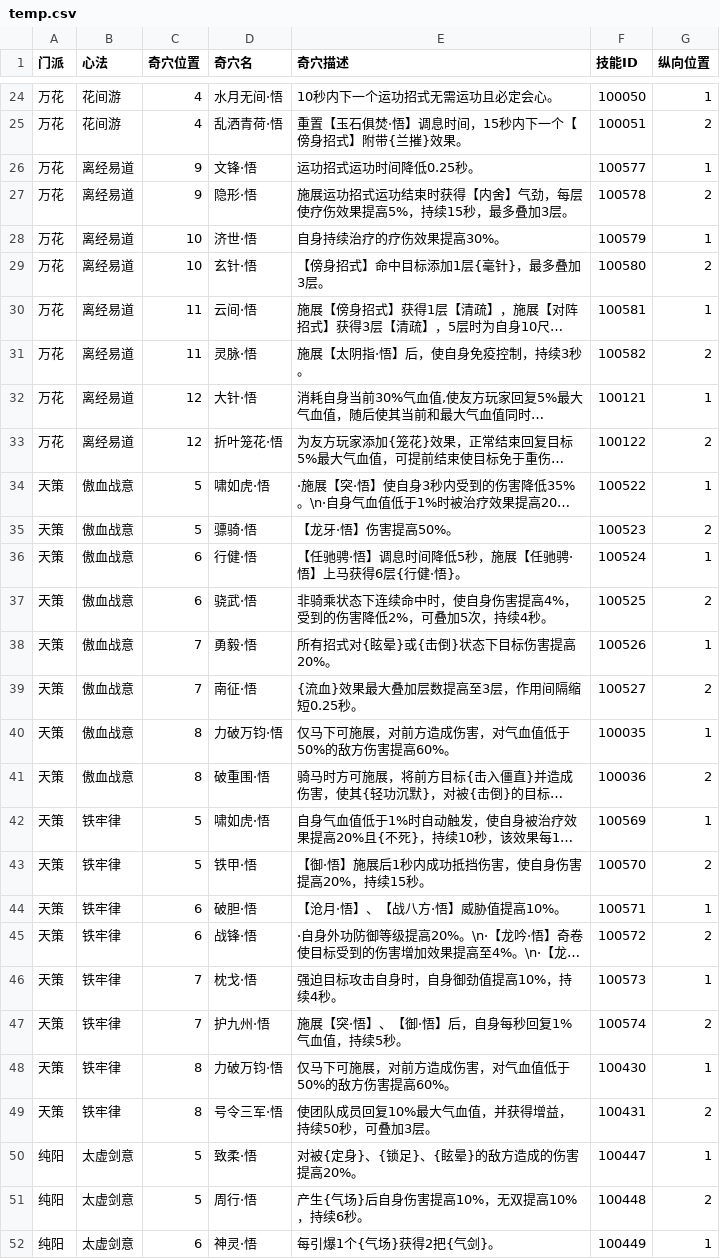
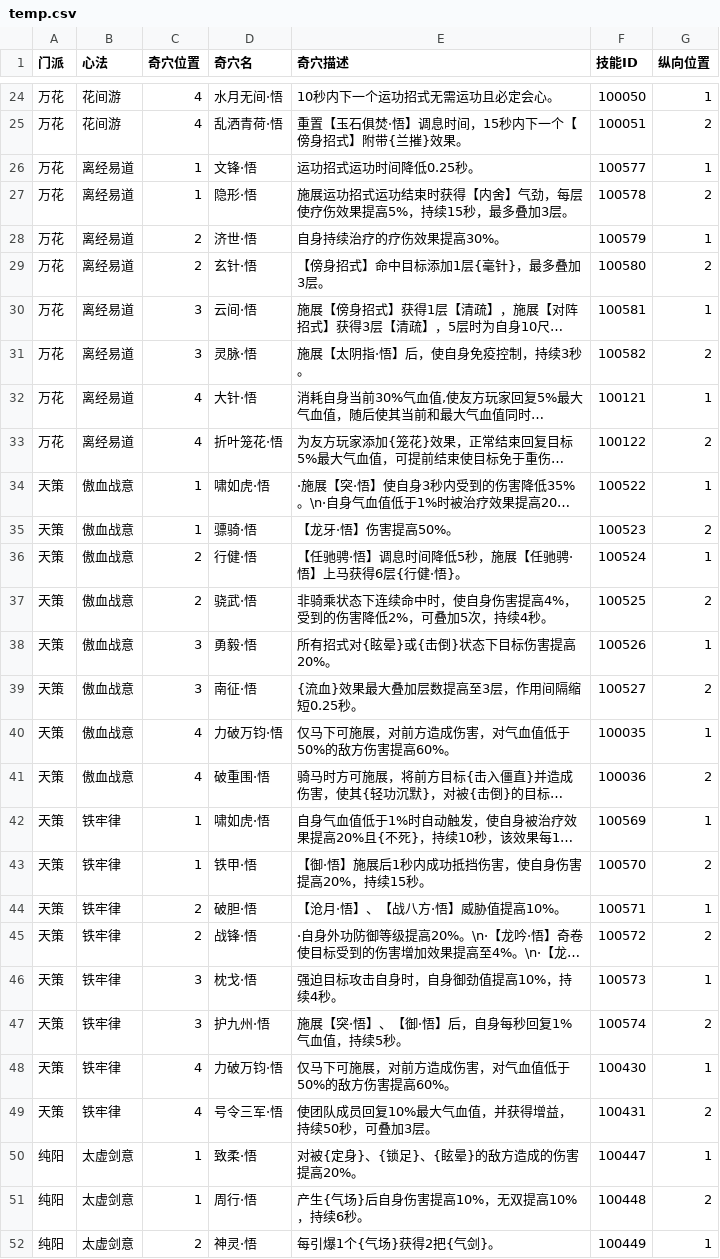
Before and after one commit to JX3BOX/jx3box-talent, a CSV file: dist/wujie/temp.csv, drawn as a sheet; only a part is shown, gaps mark what is left out; long unchanged cells end in …; the diff covers the shown part only; the diff names each change by its address in the sheet, - before the commit and + after, or states it on an @@ line.

```diff
--- a/dist/wujie/temp.csv
+++ b/dist/wujie/temp.csv
-C26:C27 (奇穴位置): 9
+C26:C27 (奇穴位置): 1
-C28:C29 (奇穴位置): 10
+C28:C29 (奇穴位置): 2
-C30:C31 (奇穴位置): 11
+C30:C31 (奇穴位置): 3
-C32:C33 (奇穴位置): 12
+C32:C33 (奇穴位置): 4
-C34:C35 (奇穴位置): 5
+C34:C35 (奇穴位置): 1
-C36:C37 (奇穴位置): 6
+C36:C37 (奇穴位置): 2
-C38:C39 (奇穴位置): 7
+C38:C39 (奇穴位置): 3
-C40:C41 (奇穴位置): 8
+C40:C41 (奇穴位置): 4
-C42:C43 (奇穴位置): 5
+C42:C43 (奇穴位置): 1
-C44:C45 (奇穴位置): 6
+C44:C45 (奇穴位置): 2
-C46:C47 (奇穴位置): 7
+C46:C47 (奇穴位置): 3
-C48:C49 (奇穴位置): 8
+C48:C49 (奇穴位置): 4
-C50:C51 (奇穴位置): 5
+C50:C51 (奇穴位置): 1
-C52 (奇穴位置): 6
+C52 (奇穴位置): 2
```
Also changed, not shown: 141 edited cells elsewhere in this file, 3 other files.
